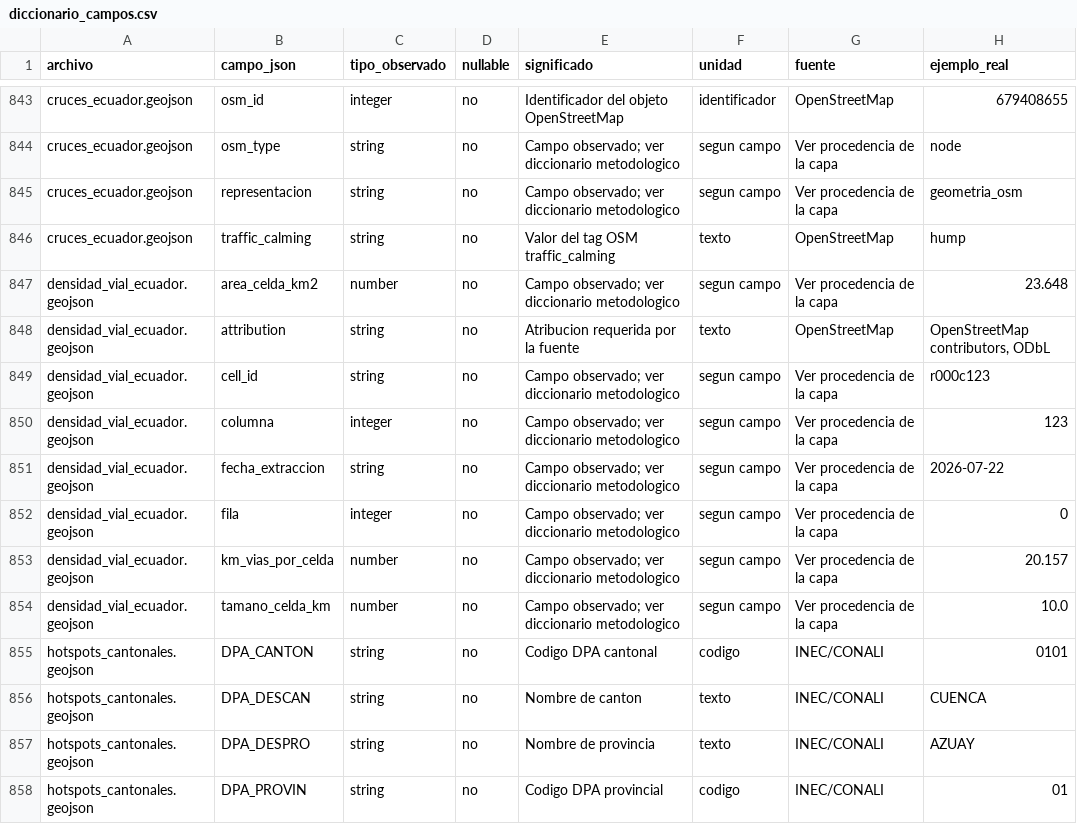
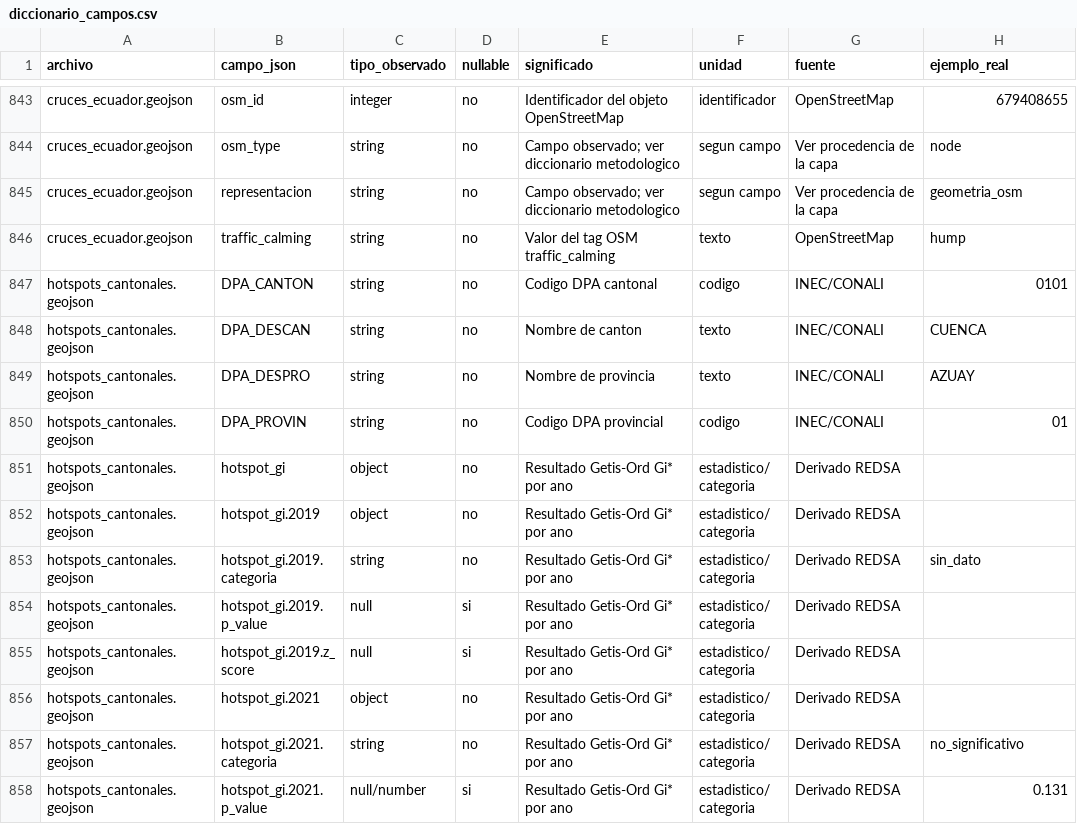
Before and after one commit to fundacionredsa/redsa-observatorio-seguridad-vial, a CSV file: documentacion/diccionario_campos.csv, drawn as a sheet; only a part is shown, gaps mark what is left out; the shorter side is filled out with more unchanged rows.

Commit message:
Geoportal: retirar capa de densidad vial

```diff
--- a/documentacion/diccionario_campos.csv
+++ b/documentacion/diccionario_campos.csv
@@ -846,10 +846,2 @@ cruces_ecuador.geojson,representacion,string,no,Campo observado; ver diccionario
 cruces_ecuador.geojson,traffic_calming,string,no,Valor del tag OSM traffic_calming,texto,OpenStreetMap,hump
-densidad_vial_ecuador.geojson,area_celda_km2,number,no,Campo observado; ver diccionario metodologico,segun campo,Ver procedencia de la capa,23.648
-densidad_vial_ecuador.geojson,attribution,string,no,Atribucion requerida por la fuente,texto,OpenStreetMap,"OpenStreetMap contributors, ODbL"
-densidad_vial_ecuador.geojson,cell_id,string,no,Campo observado; ver diccionario metodologico,segun campo,Ver procedencia de la capa,r000c123
-densidad_vial_ecuador.geojson,columna,integer,no,Campo observado; ver diccionario metodologico,segun campo,Ver procedencia de la capa,123
-densidad_vial_ecuador.geojson,fecha_extraccion,string,no,Campo observado; ver diccionario metodologico,segun campo,Ver procedencia de la capa,2026-07-22
-densidad_vial_ecuador.geojson,fila,integer,no,Campo observado; ver diccionario metodologico,segun campo,Ver procedencia de la capa,0
-densidad_vial_ecuador.geojson,km_vias_por_celda,number,no,Campo observado; ver diccionario metodologico,segun campo,Ver procedencia de la capa,20.157
-densidad_vial_ecuador.geojson,tamano_celda_km,number,no,Campo observado; ver diccionario metodologico,segun campo,Ver procedencia de la capa,10.0
 hotspots_cantonales.geojson,DPA_CANTON,string,no,Codigo DPA cantonal,codigo,INEC/CONALI,0101
```
Also changed, not shown: 22 other files.
